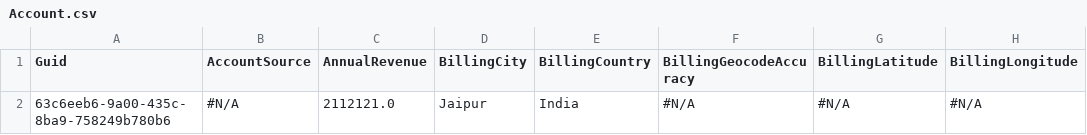
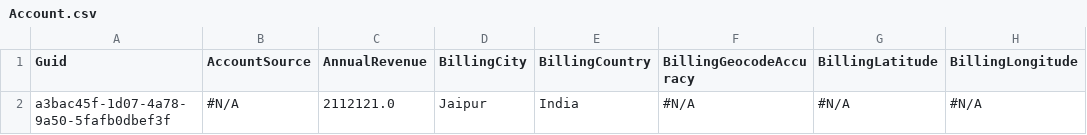
Before and after one commit to wclapier/release-test, a CSV file: Account.csv, drawn as a sheet; only a part is shown; the diff names each change by its address in the sheet, - before the commit and + after, or states it on an @@ line.

Commit message:
Saved data from the control instance into the repository master branch

```diff
--- a/Account.csv
+++ b/Account.csv
-A2 (Guid): 63c6eeb6-9a00-435c-8ba9-758249b780b6
+A2 (Guid): a3bac45f-1d07-4a78-9a50-5fafb0dbef3f
```
Also changed, not shown: Asset.csv, Case.csv, 3 other files.
